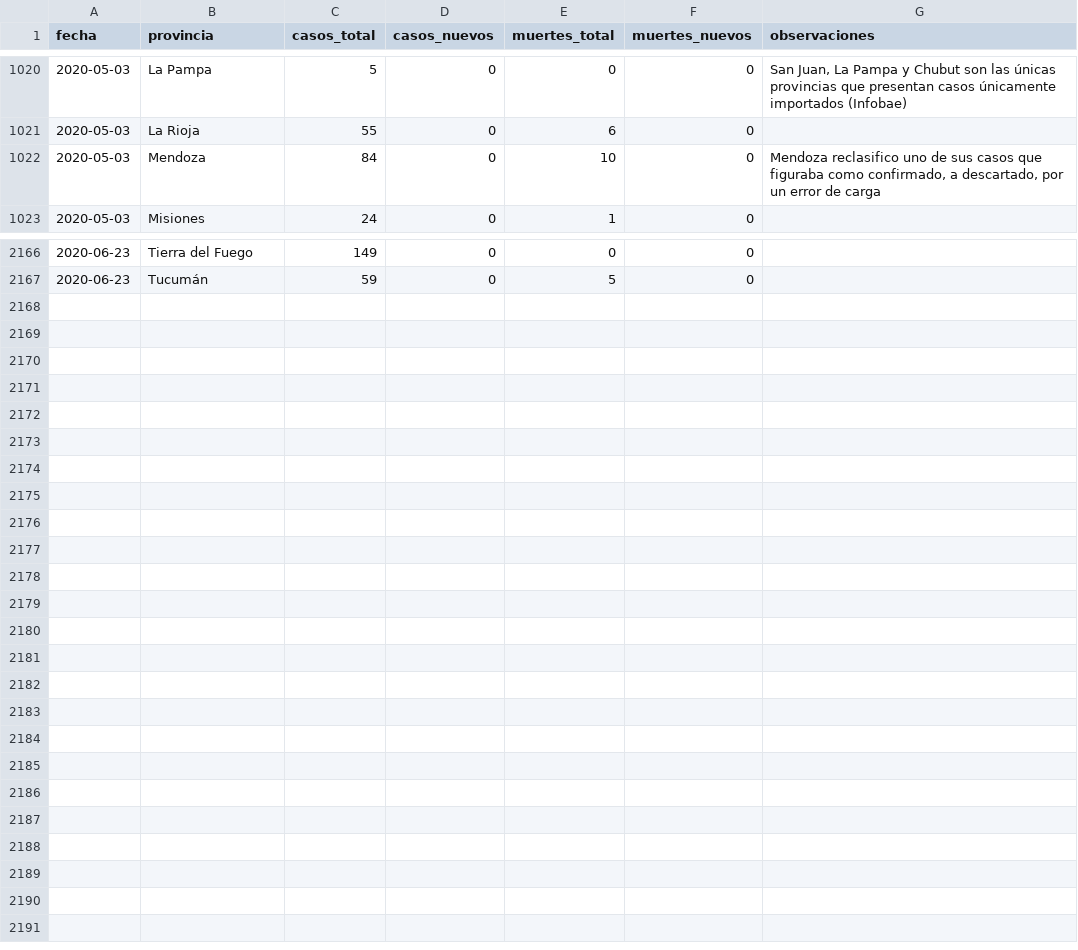
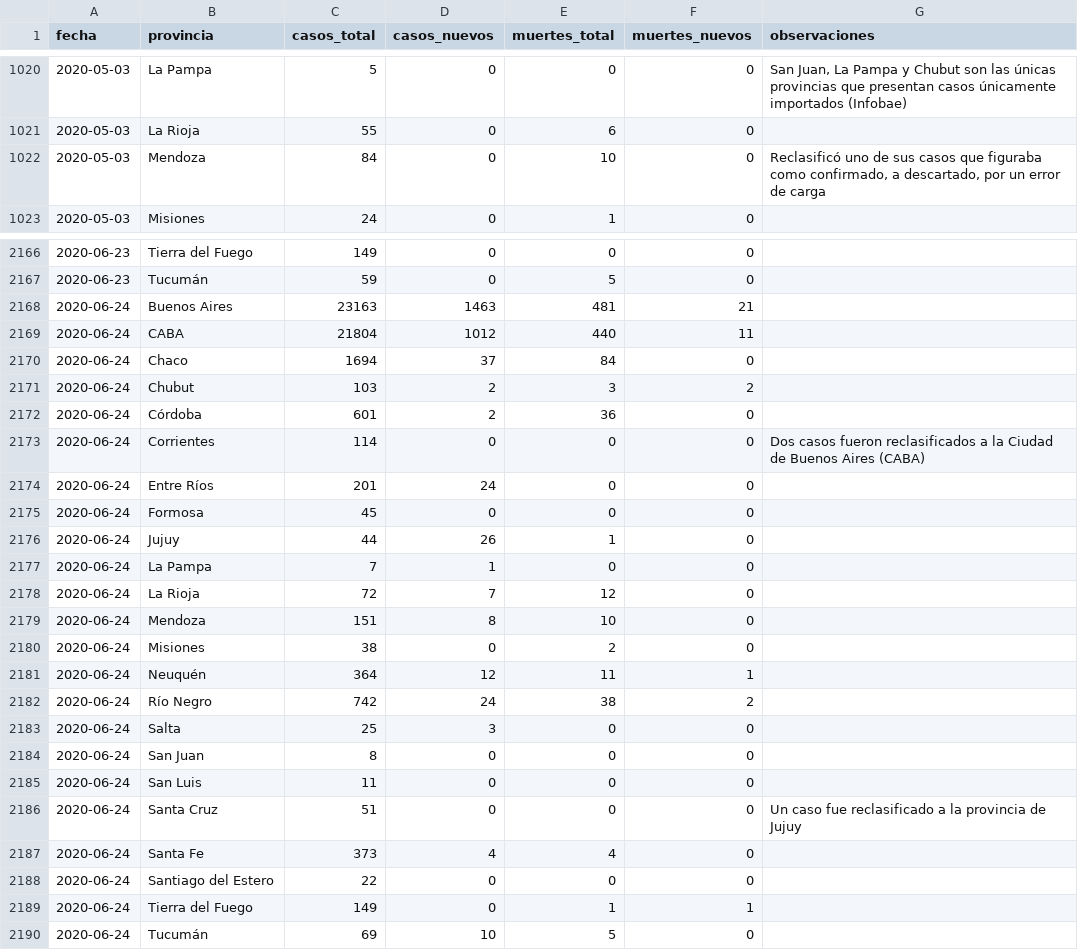
Before and after one commit to lucia15/Database-Covid19-Argentina, a CSV file: Argentina-covid19-por-provincia.csv, drawn as a sheet; only a part is shown, gaps mark what is left out; the diff covers the shown part only.

```diff
--- a/Argentina-covid19-por-provincia.csv
+++ b/Argentina-covid19-por-provincia.csv
@@ -1021,3 +1021,3 @@ fecha,provincia,casos_total,casos_nuevos,muertes_total,muertes_nuevos,observacio
 2020-05-03,La Rioja,55,0,6,0,
-2020-05-03,Mendoza,84,0,10,0,"Mendoza reclasifico uno de sus casos que figuraba como confirmado, a descartado, por un error de carga"
+2020-05-03,Mendoza,84,0,10,0,"Reclasificó uno de sus casos que figuraba como confirmado, a descartado, por un error de carga"
 2020-05-03,Misiones,24,0,1,0,
@@ -2167 +2167,24 @@ fecha,provincia,casos_total,casos_nuevos,muertes_total,muertes_nuevos,observacio
 2020-06-23,Tucumán,59,0,5,0,
+2020-06-24,Buenos Aires,23163,1463,481,21,
+2020-06-24,CABA,21804,1012,440,11,
+2020-06-24,Chaco,1694,37,84,0,
+2020-06-24,Chubut,103,2,3,2,
+2020-06-24,Córdoba,601,2,36,0,
+2020-06-24,Corrientes,114,0,0,0,Dos casos fueron reclasificados a la Ciudad de Buenos Aires (CABA)
+2020-06-24,Entre Ríos,201,24,0,0,
+2020-06-24,Formosa,45,0,0,0,
+2020-06-24,Jujuy,44,26,1,0,
+2020-06-24,La Pampa,7,1,0,0,
+2020-06-24,La Rioja,72,7,12,0,
+2020-06-24,Mendoza,151,8,10,0,
+2020-06-24,Misiones,38,0,2,0,
+2020-06-24,Neuquén,364,12,11,1,
+2020-06-24,Río Negro,742,24,38,2,
+2020-06-24,Salta,25,3,0,0,
+2020-06-24,San Juan,8,0,0,0,
+2020-06-24,San Luis,11,0,0,0,
+2020-06-24,Santa Cruz,51,0,0,0,Un caso fue reclasificado a la provincia de Jujuy
+2020-06-24,Santa Fe,373,4,4,0,
+2020-06-24,Santiago del Estero,22,0,0,0,
+2020-06-24,Tierra del Fuego,149,0,1,1,
+2020-06-24,Tucumán,69,10,5,0,
```
Also changed, not shown: 1 edited cell elsewhere in this file, Argentina-covid19-fallecidos.csv, Argentina-covid19.csv.
